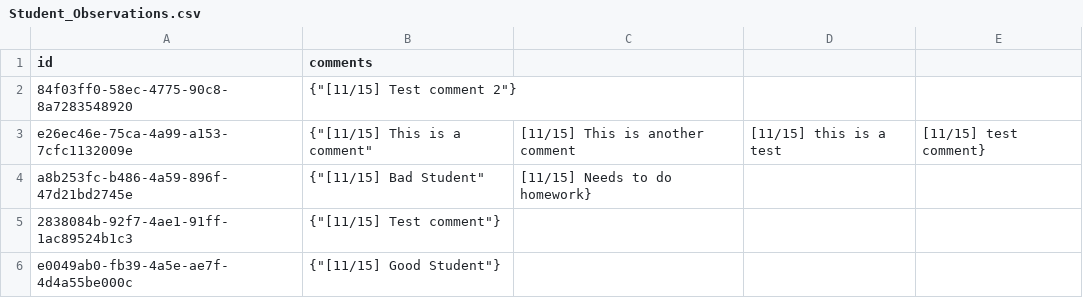
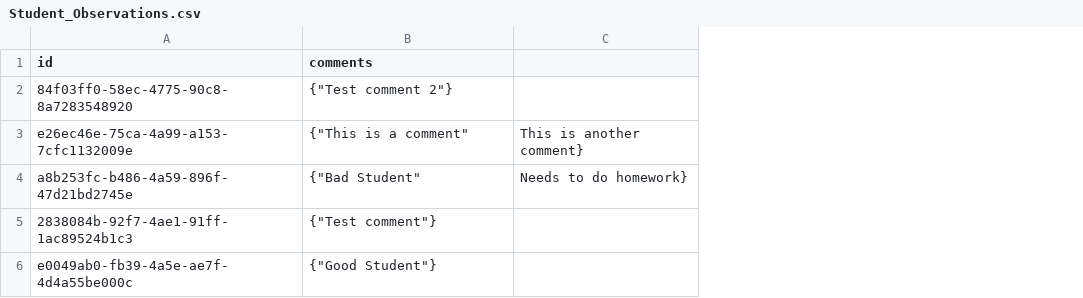
Before and after one commit to AvinRai/dev-11-0.2, a CSV file: data/Student_Observations.csv, drawn as a sheet; removed rows and columns are numbered as before the commit, all else as after; the diff names each change by its address in the sheet, - before the commit and + after, or states it on an @@ line.

Commit message:
added csv

```diff
--- a/data/Student_Observations.csv
+++ b/data/Student_Observations.csv
-column C, rows 3-4: [11/15] This is another comment | [11/15] Needs to do homework}
-column D, row 3: [11/15] this is a test
-column E, row 3: [11/15] test comment}
+column C, rows 3-4: This is another comment} | Needs to do homework}
-B2 (comments): {"[11/15] Test comment 2"}
+B2 (comments): {"Test comment 2"}
-B3 (comments): {"[11/15] This is a comment"
+B3 (comments): {"This is a comment"
-B4 (comments): {"[11/15] Bad Student"
+B4 (comments): {"Bad Student"
-B5 (comments): {"[11/15] Test comment"}
+B5 (comments): {"Test comment"}
-B6 (comments): {"[11/15] Good Student"}
+B6 (comments): {"Good Student"}
```
